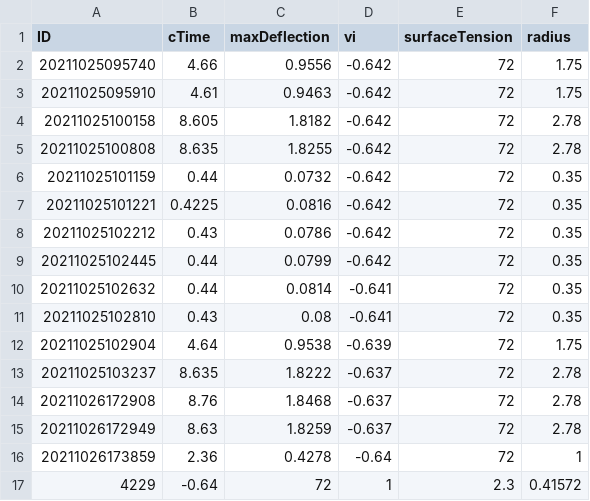
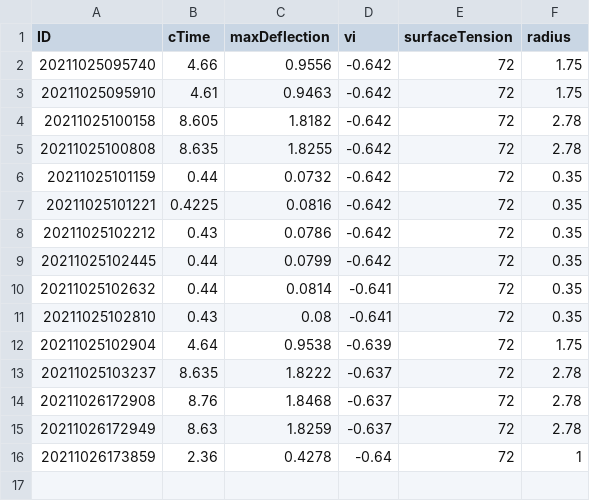
Before and after one commit to elvispy/MyFiles, a CSV file: Matlab/WaveEq/AxisSymmetricv_1.4/historial.csv, drawn as a sheet; the diff names each change by its address in the sheet, - before the commit and + after, or states it on an @@ line.

```diff
--- a/Matlab/WaveEq/AxisSymmetricv_1.4/historial.csv
+++ b/Matlab/WaveEq/AxisSymmetricv_1.4/historial.csv
-row 17: 4229 | -0.64 | 72 | 1 | 2.3 | 0.41572
```
Also changed, not shown: Matlab/WaveEq/AxisSymmetricv_1.4/simulations/historial.csv, 18 other files.
